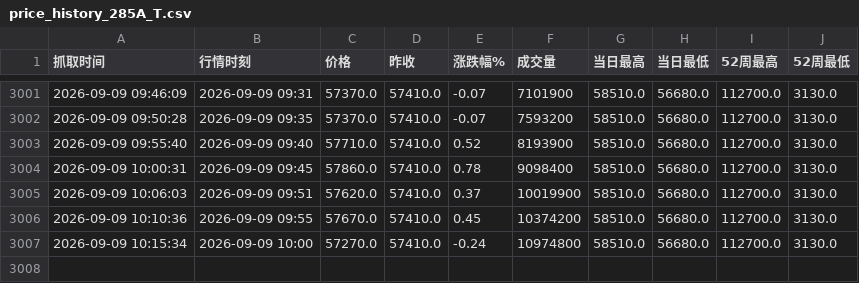
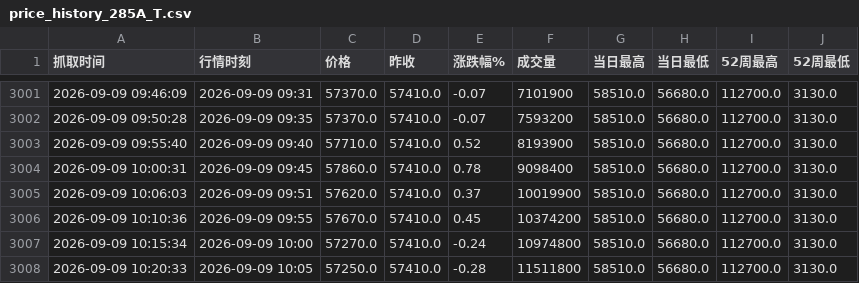
Before and after one commit to yanggangsunny-ship-it/chaogu-monitor, a CSV file: price_history_285A_T.csv, drawn as a sheet; only a part is shown, gaps mark what is left out.

```diff
--- a/price_history_285A_T.csv
+++ b/price_history_285A_T.csv
@@ -3007 +3007,2 @@
 2026-09-09 10:15:34,2026-09-09 10:00,57270.0,57410.0,-0.24,10974800,58510.0,56680.0,112700.0,3130.0
+2026-09-09 10:20:33,2026-09-09 10:05,57250.0,57410.0,-0.28,11511800,58510.0,56680.0,112700.0,3130.0
```
Also changed, not shown: price_history_4751_T.csv, price_history_6758_T.csv, 14 other files.
